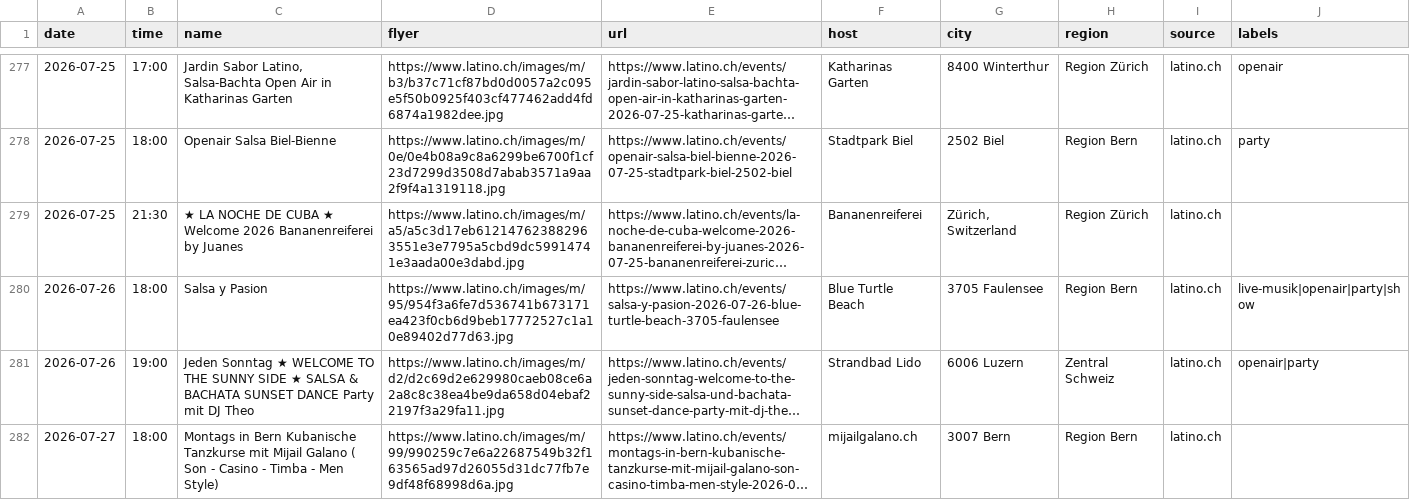
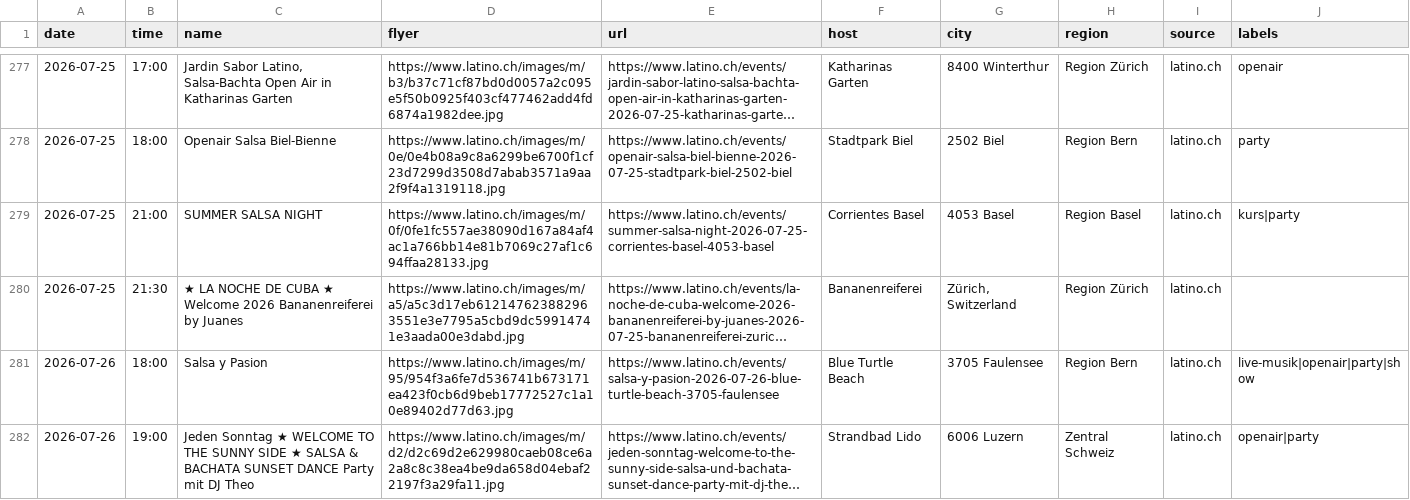
Before and after one commit to aendu/latin-events-be, a CSV file: data/events.csv, drawn as a sheet; only a part is shown, gaps mark what is left out; the shorter side is filled out with more unchanged rows; long unchanged cells end in …; the diff names each change by its address in the sheet, - before the commit and + after, or states it on an @@ line.

```diff
--- a/data/events.csv
+++ b/data/events.csv
+row 279: 2026-07-25 | 21:00 | SUMMER SALSA NIGHT | https://www.latino.ch/images/m/0f/0fe1fc557ae38090d167a84af4ac1a766bb14e81b7069c27af1c694ffaa28133.jpg | https://www.latino.ch/events/summer-salsa-night-2026-07-25-corrientes-basel-4053-basel | Corrientes Basel | 4053 Basel | Region Basel | latino.ch | kurs|party
```
Also changed, not shown: data/events_latino_ch.csv.
